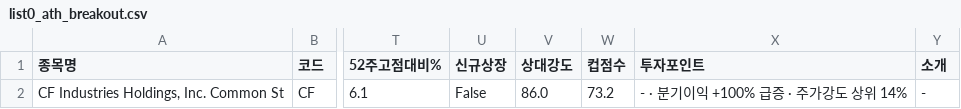
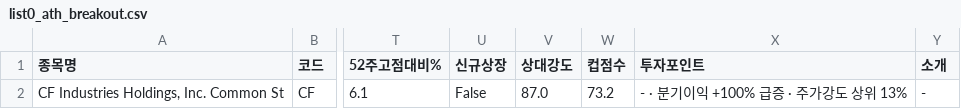
Before and after one commit to chkchp0702-spec/Cup, a CSV file: results/list0_ath_breakout.csv, drawn as a sheet; only a part is shown, gaps mark what is left out; the diff names each change by its address in the sheet, - before the commit and + after, or states it on an @@ line.

```diff
--- a/results/list0_ath_breakout.csv
+++ b/results/list0_ath_breakout.csv
-V2 (상대강도): 86.0
+V2 (상대강도): 87.0
-X2 (투자포인트): - · 분기이익 +100% 급증 · 주가강도 상위 14%
+X2 (투자포인트): - · 분기이익 +100% 급증 · 주가강도 상위 13%
```
Also changed, not shown: results/list1_cup.csv, results/list2_canslim_full.csv, 2 other files.
